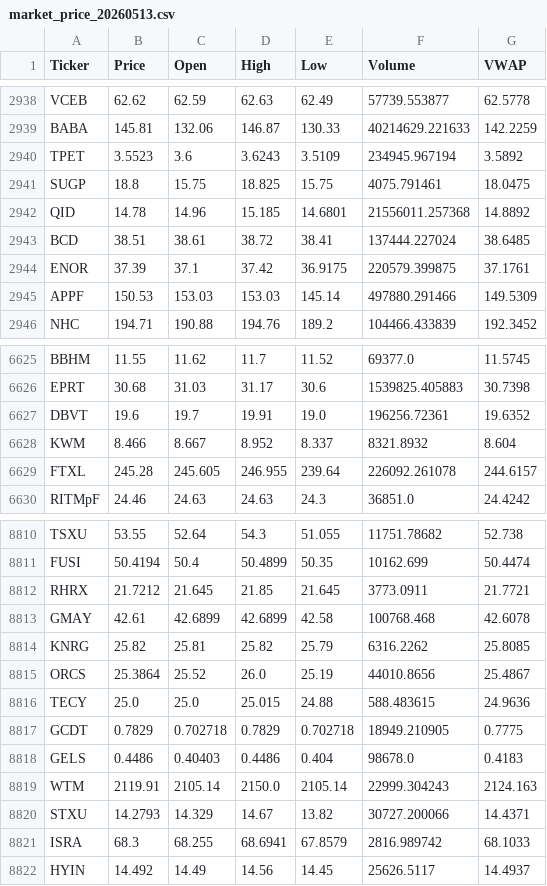
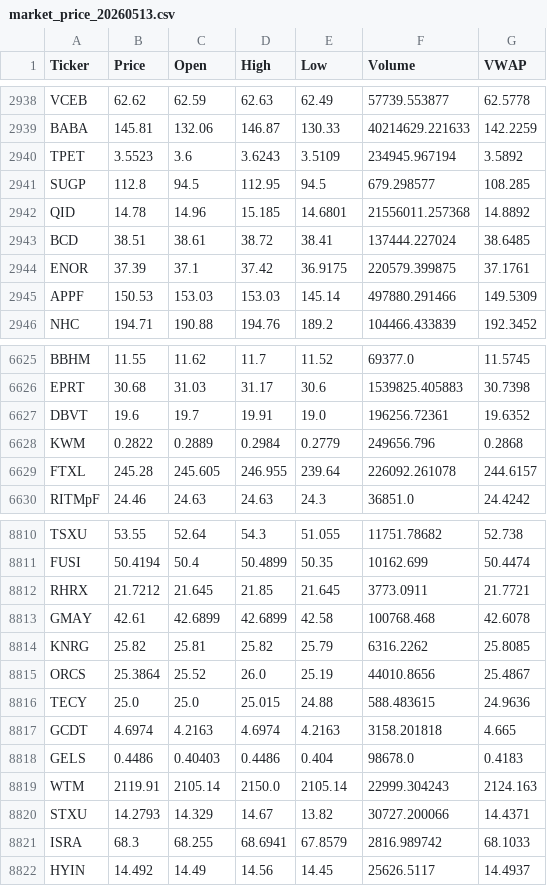
Before and after one commit to starwang3218-alt/ETF-Tracker, a CSV file: data/market_price_20260513.csv, drawn as a sheet; only a part is shown, gaps mark what is left out.

```diff
--- a/data/market_price_20260513.csv
+++ b/data/market_price_20260513.csv
@@ -2940,3 +2940,3 @@ BABA,145.81,132.06,146.87,130.33,40214629.221633,142.2259
 TPET,3.5523,3.6,3.6243,3.5109,234945.967194,3.5892
-SUGP,18.8,15.75,18.825,15.75,4075.791461,18.0475
+SUGP,112.8,94.5,112.95,94.5,679.298577,108.285
 QID,14.78,14.96,15.185,14.6801,21556011.257368,14.8892
@@ -6627,3 +6627,3 @@ EPRT,30.68,31.03,31.17,30.6,1539825.405883,30.7398
 DBVT,19.6,19.7,19.91,19.0,196256.72361,19.6352
-KWM,8.466,8.667,8.952,8.337,8321.8932,8.604
+KWM,0.2822,0.2889,0.2984,0.2779,249656.796,0.2868
 FTXL,245.28,245.605,246.955,239.64,226092.261078,244.6157
@@ -8816,3 +8816,3 @@ ORCS,25.3864,25.52,26.0,25.19,44010.8656,25.4867
 TECY,25.0,25.0,25.015,24.88,588.483615,24.9636
-GCDT,0.7829,0.702718,0.7829,0.702718,18949.210905,0.7775
+GCDT,4.6974,4.2163,4.6974,4.2163,3158.201818,4.665
 GELS,0.4486,0.40403,0.4486,0.404,98678.0,0.4183
```
Also changed, not shown: 2 other files.
